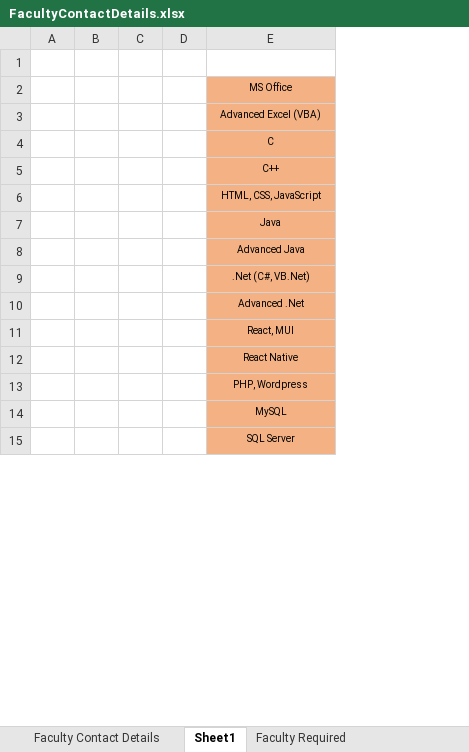
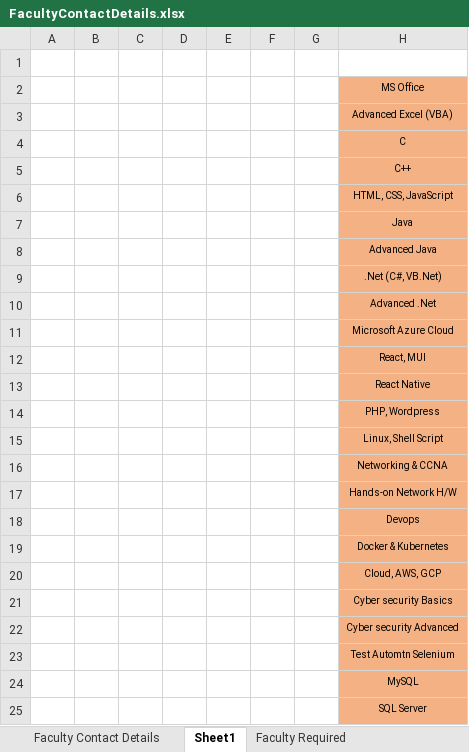
Before and after one commit to anodiamadm/Docs, an Excel workbook: Offline/TeacherRecruitment/FaceBookAdForTeacherRecruitments/FacultyContactDetails.xlsx, sheet Sheet1, drawn as a sheet; only a part is shown; values as stored, in another font and other column widths than the file's, no borders; the diff covers the shown part only; the diff names each change by its address in the sheet, - before the commit and + after, or states it on an @@ line.

```diff
--- a/Offline/TeacherRecruitment/FaceBookAdForTeacherRecruitments/FacultyContactDetails.xlsx (sheet Sheet1)
+++ b/Offline/TeacherRecruitment/FaceBookAdForTeacherRecruitments/FacultyContactDetails.xlsx (sheet Sheet1)
+column E, empty
+column F, empty
+column G, empty
+row 11:  |  |  |  |  |  |  | Microsoft Azure Cloud
+row 15:  |  |  |  |  |  |  | Linux, Shell Script
+row 16:  |  |  |  |  |  |  | Networking & CCNA
+row 17:  |  |  |  |  |  |  | Hands-on Network H/W
+row 18:  |  |  |  |  |  |  | Devops
+row 19:  |  |  |  |  |  |  | Docker & Kubernetes
+row 20:  |  |  |  |  |  |  | Cloud, AWS, GCP
+row 21:  |  |  |  |  |  |  | Cyber security Basics
+row 22:  |  |  |  |  |  |  | Cyber security Advanced
+row 23:  |  |  |  |  |  |  | Test Automtn Selenium
```
Also changed, not shown: 9 added rows elsewhere in this sheet, sheet Faculty Contact Details, 15 other files.
